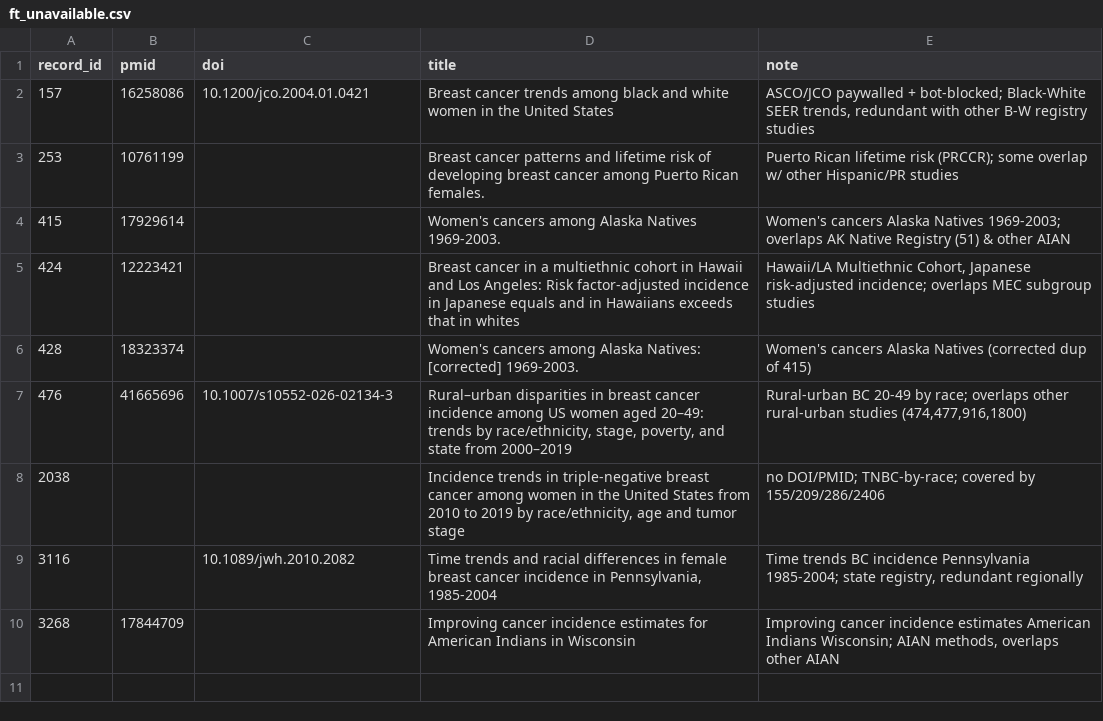
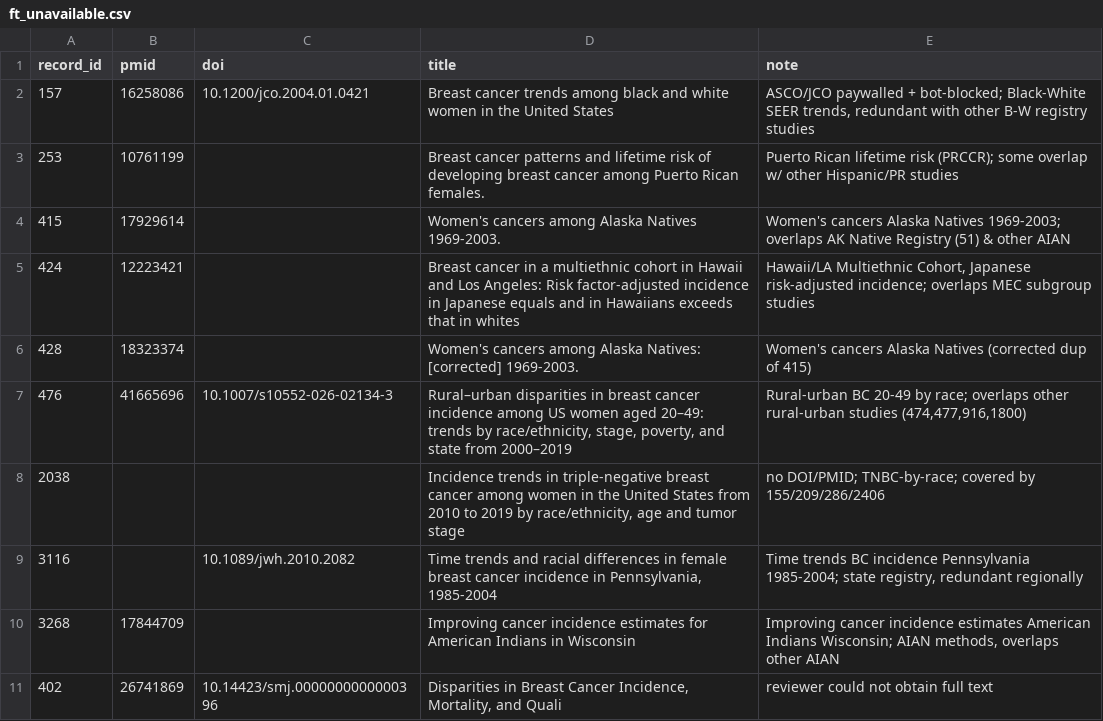
Before and after one commit to p16791918-lab/Meta, a CSV file: meta_agents/search_v2/ft_unavailable.csv, drawn as a sheet; the diff names each change by its address in the sheet, - before the commit and + after, or states it on an @@ line.

```diff
--- a/meta_agents/search_v2/ft_unavailable.csv
+++ b/meta_agents/search_v2/ft_unavailable.csv
+row 11: 402 | 26741869 | 10.14423/smj.0000000000000396 | Disparities in Breast Cancer Incidence, Mortality, and Quali | reviewer could not obtain full text
```
Also changed, not shown: meta_agents/search_v2/breast_extraction.csv.
